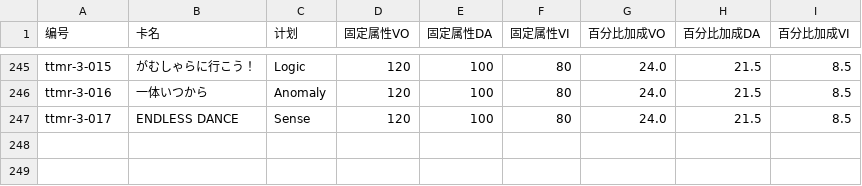
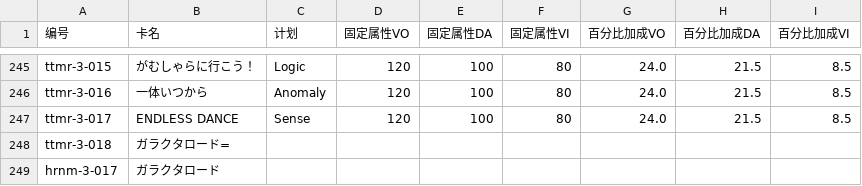
Before and after one commit to chenflxs/mini-gkms-box, a CSV file: cidol_cards.csv, drawn as a sheet; only a part is shown, gaps mark what is left out.

Commit message:
Update cidol_cards.csv

```diff
--- a/cidol_cards.csv
+++ b/cidol_cards.csv
@@ -247 +247,3 @@ ttmr-3-016,一体いつから,Anomaly,120,100,80,24.0,21.5,8.5
 ttmr-3-017,ENDLESS DANCE,Sense,120,100,80,24.0,21.5,8.5
+ttmr-3-018,ガラクタロード=
+hrnm-3-017,ガラクタロード
```
